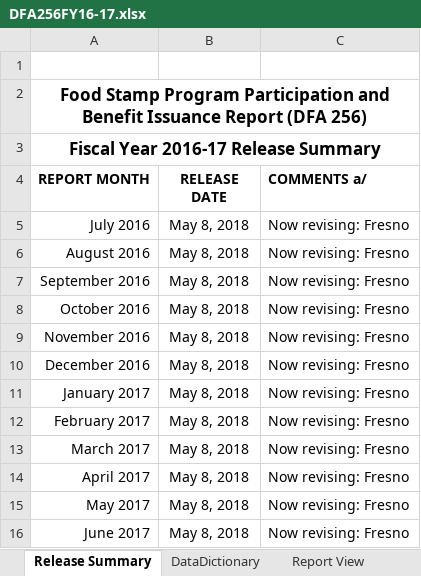
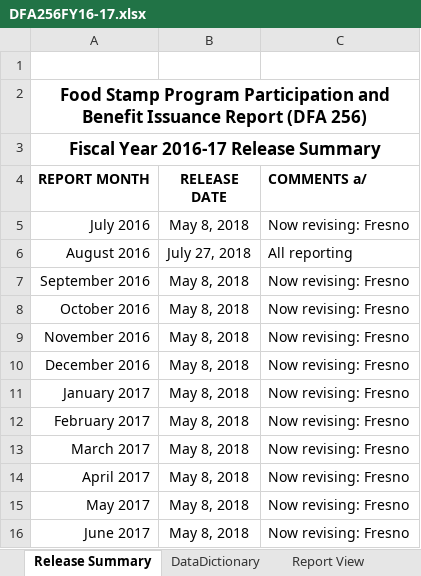
Before and after one commit to eday1632/calfresh, an Excel workbook: data/tbl_dfa256/xlsx/DFA256FY16-17.xlsx, sheet Release Summary, drawn as a sheet; values as stored, in another font and other column widths than the file's, no borders; conditional formats and table styles not drawn; the diff names each change by its address in the sheet, - before the commit and + after, or states it on an @@ line.

```diff
--- a/data/tbl_dfa256/xlsx/DFA256FY16-17.xlsx (sheet Release Summary)
+++ b/data/tbl_dfa256/xlsx/DFA256FY16-17.xlsx (sheet Release Summary)
-B6 (RELEASE DATE): May 8, 2018
+B6 (RELEASE DATE): July 27, 2018
-C6 (COMMENTS a/): Now revising: Fresno
+C6 (COMMENTS a/): All reporting
```
Also changed, not shown: sheet Data, 14 other files.
